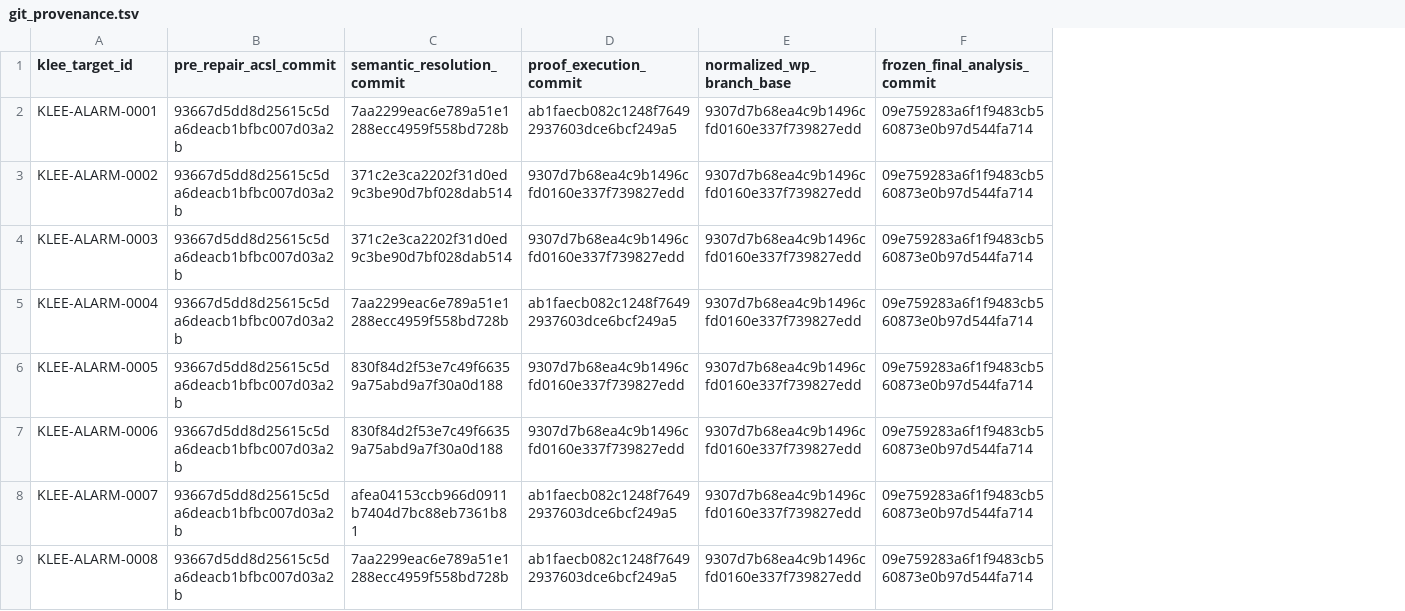
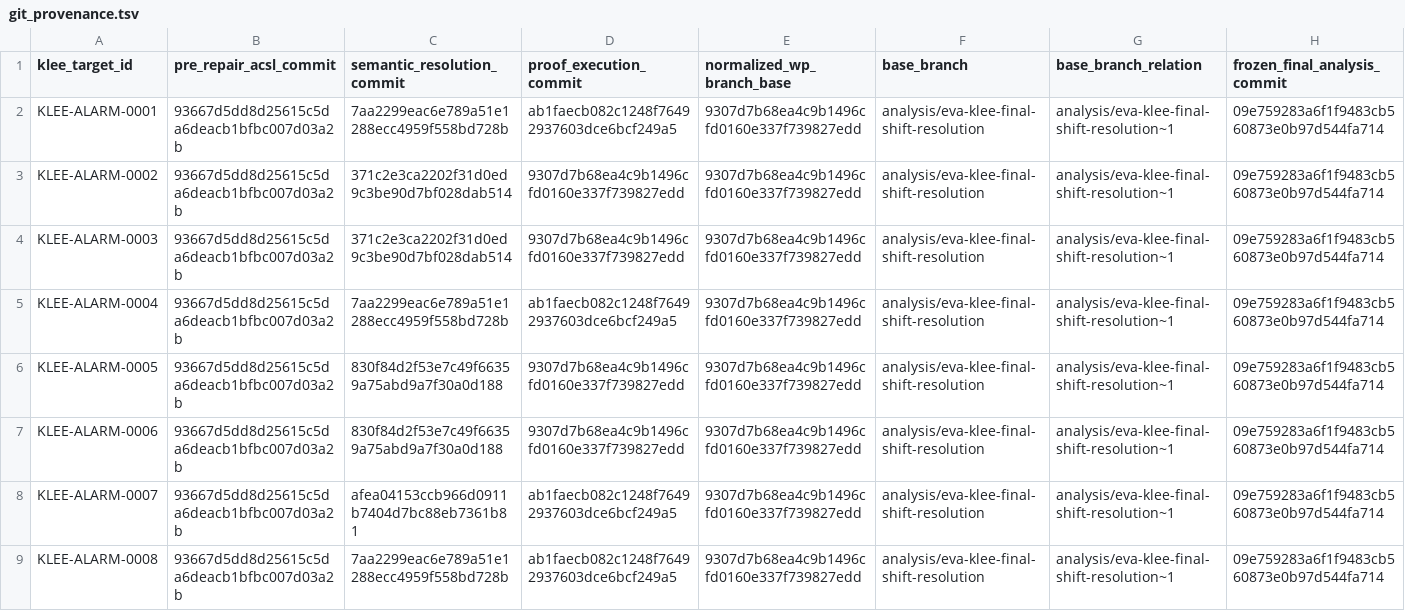
Before and after one commit to MatinMAB/Crouse-Frama-C, a TSV file: analysis/wp_phase/data/git_provenance.tsv, drawn as a sheet; only a part is shown; the diff names each change by its address in the sheet, - before the commit and + after, or states it on an @@ line.

Commit message:
analysis(wp): freeze and audit final WP evidence

```diff
--- a/analysis/wp_phase/data/git_provenance.tsv
+++ b/analysis/wp_phase/data/git_provenance.tsv
+column F (base_branch), rows 2-9: all analysis/eva-klee-final-shift-resolution
+column G (base_branch_relation), rows 2-9: all analysis/eva-klee-final-shift-resolution~1
```
Also changed, not shown: analysis/wp_phase/data/wp_targets.tsv, 13 other files.
